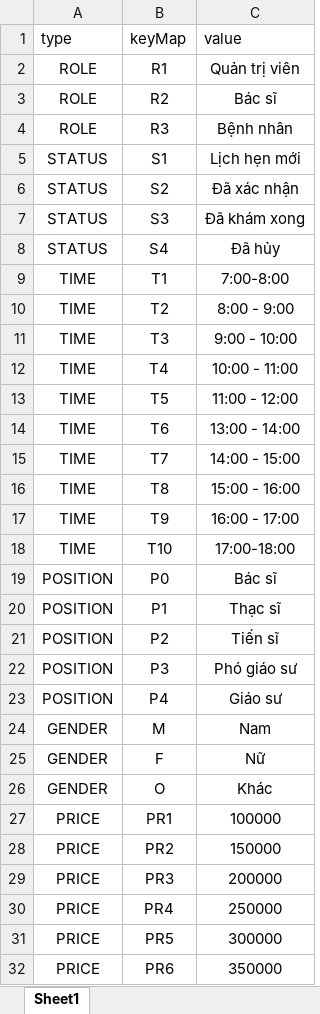
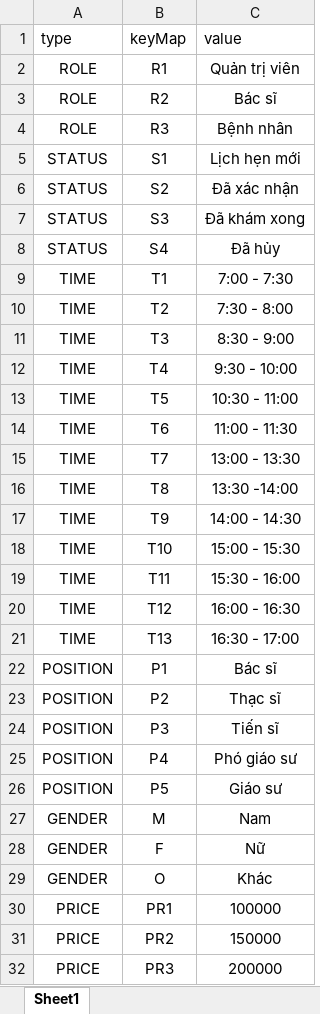
Before and after one commit to KhanhDTran/HealthBooking, an Excel workbook: back-end/fileDataDB/allcode.xlsx, sheet Sheet1, drawn as a sheet; only a part is shown; the shorter side is filled out with more unchanged rows; values as stored, in another font and other column widths than the file's, no borders; removed rows and columns are numbered as before the commit, all else as after; the diff covers the shown part only; the diff names each change by its address in the sheet, - before the commit and + after, or states it on an @@ line.

```diff
--- a/back-end/fileDataDB/allcode.xlsx (sheet Sheet1)
+++ b/back-end/fileDataDB/allcode.xlsx (sheet Sheet1)
-C9 (value): 7:00-8:00
+C9 (value): 7:00 - 7:30
-C10 (value): 8:00 - 9:00
+C10 (value): 7:30 - 8:00
-C11 (value): 9:00 - 10:00
+C11 (value): 8:30 - 9:00
-C12 (value): 10:00 - 11:00
+C12 (value): 9:30 - 10:00
-C13 (value): 11:00 - 12:00
+C13 (value): 10:30 - 11:00
-C14 (value): 13:00 - 14:00
+C14 (value): 11:00 - 11:30
-C15 (value): 14:00 - 15:00
+C15 (value): 13:00 - 13:30
-C16 (value): 15:00 - 16:00
+C16 (value): 13:30 -14:00
-C17 (value): 16:00 - 17:00
+C17 (value): 14:00 - 14:30
-C18 (value): 17:00-18:00
+C18 (value): 15:00 - 15:30
-row 19: POSITION | P0 | Bác sĩ
+row 19: TIME | T11 | 15:30 - 16:00
+row 20: TIME | T12 | 16:00 - 16:30
+row 21: TIME | T13 | 16:30 - 17:00
-C22 (value): Thạc sĩ
+C22 (value): Bác sĩ
-C23 (value): Tiến sĩ
+C23 (value): Thạc sĩ
-C24 (value): Phó giáo sư
+C24 (value): Tiến sĩ
-C25 (value): Giáo sư
+C25 (value): Phó giáo sư
+row 26: POSITION | P5 | Giáo sư
```
Also changed, not shown: 53 added rows and 10 edited cells elsewhere in this sheet, 29 other files.
